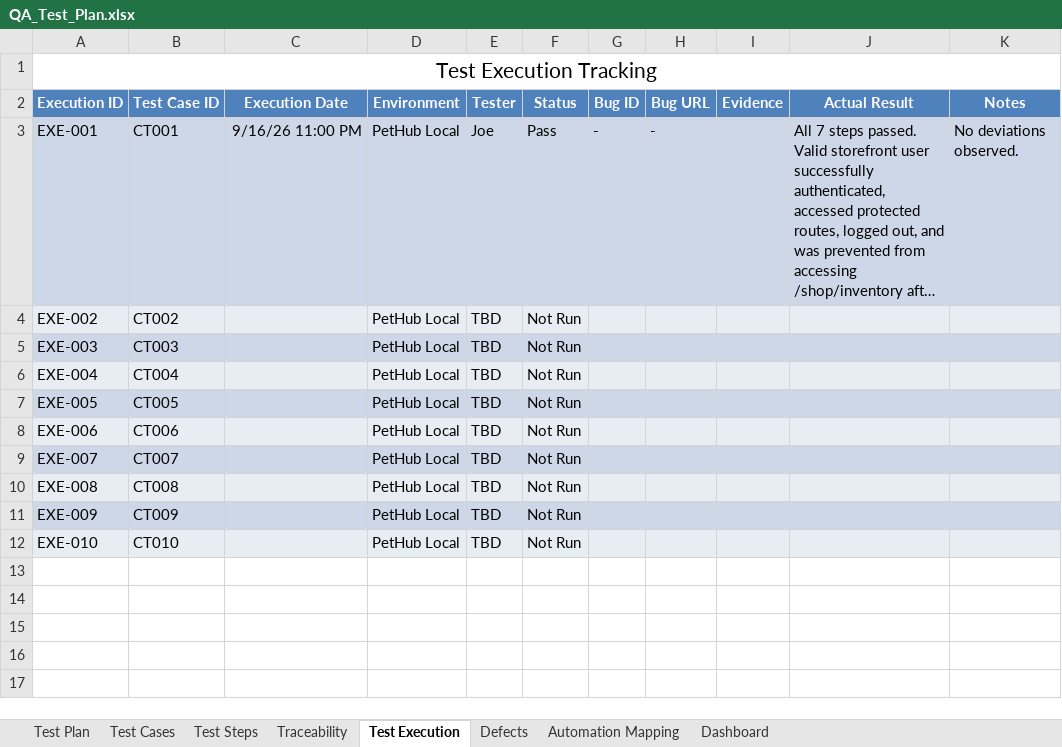
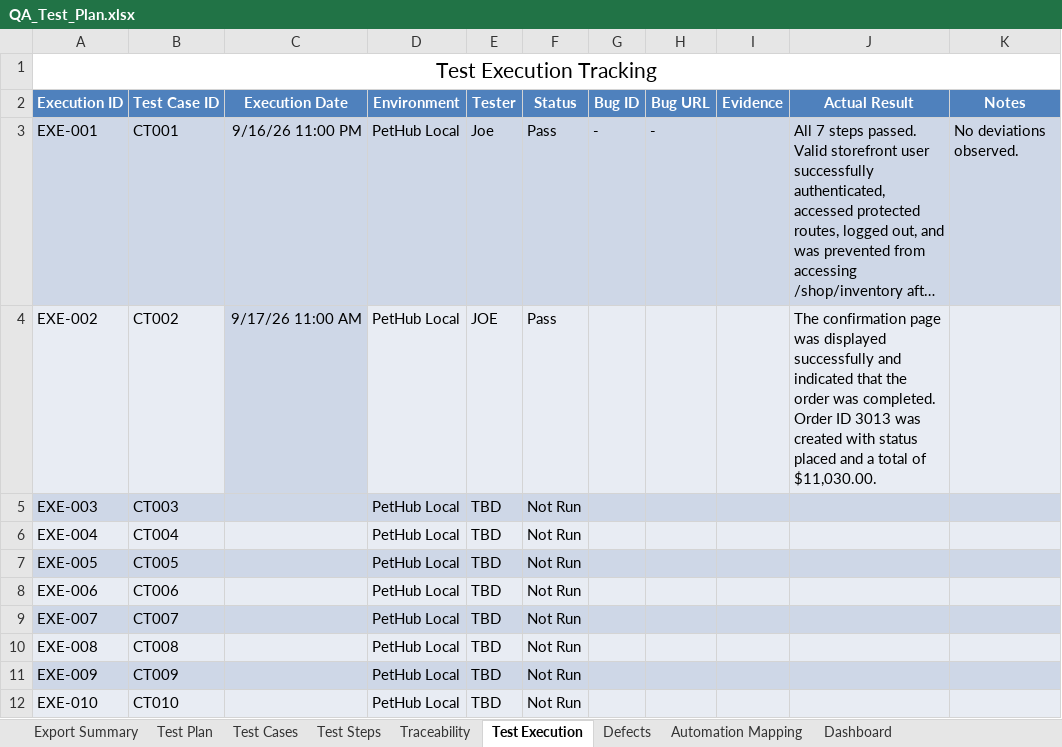
Before and after one commit to jcruciti/pethub-qa-portfolio, an Excel workbook: docs/QA_Test_Plan.xlsx, sheet Test Execution, drawn as a sheet; long unchanged cells end in …; values as stored, in another font and other column widths than the file's, no borders; the diff names each change by its address in the sheet, - before the commit and + after, or states it on an @@ line.

Commit message:
test(CT002): add and verify inventory sorting step

```diff
--- a/docs/QA_Test_Plan.xlsx (sheet Test Execution)
+++ b/docs/QA_Test_Plan.xlsx (sheet Test Execution)
+sheet tab: Export Summary
-C4 (Execution Date): (empty)
+C4 (Execution Date): 9/17/26 11:00 AM
-C4 fill: #E8ECF3
+C4 fill: #CED7E7
-E4 (Tester): TBD
+E4 (Tester): JOE
-F4 (Status): Not Run
+F4 (Status): Pass
-J4 (Actual Result): (empty)
+J4 (Actual Result): The confirmation page was displayed successfully and indicated that the order was completed. Order ID 3013 was created with status placed and a total of $11,030.00.
```
Also changed, not shown: sheet Test Steps, sheet Dashboard, charts or pictures, 1 other file.
